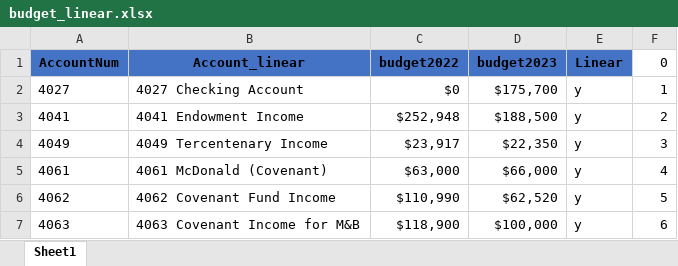
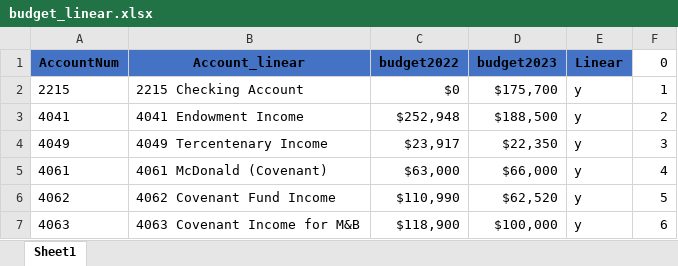
Before and after one commit to dhjelmar/budget, an Excel workbook: input_files/budget_linear.xlsx, sheet Sheet1, drawn as a sheet; values as stored, in another font and other column widths than the file's, no borders; conditional formats not drawn; the diff names each change by its address in the sheet, - before the commit and + after, or states it on an @@ line.

Commit message:
updated

```diff
--- a/input_files/budget_linear.xlsx (sheet Sheet1)
+++ b/input_files/budget_linear.xlsx (sheet Sheet1)
-A2 (AccountNum): 4027
+A2 (AccountNum): 2215
-B2 (Account_linear): 4027 Checking Account
+B2 (Account_linear): 2215 Checking Account
```
